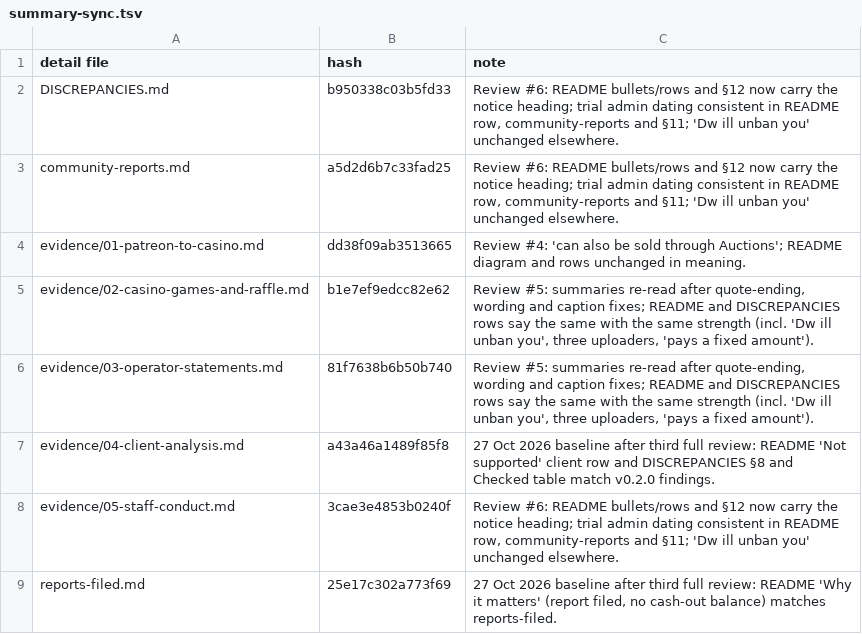
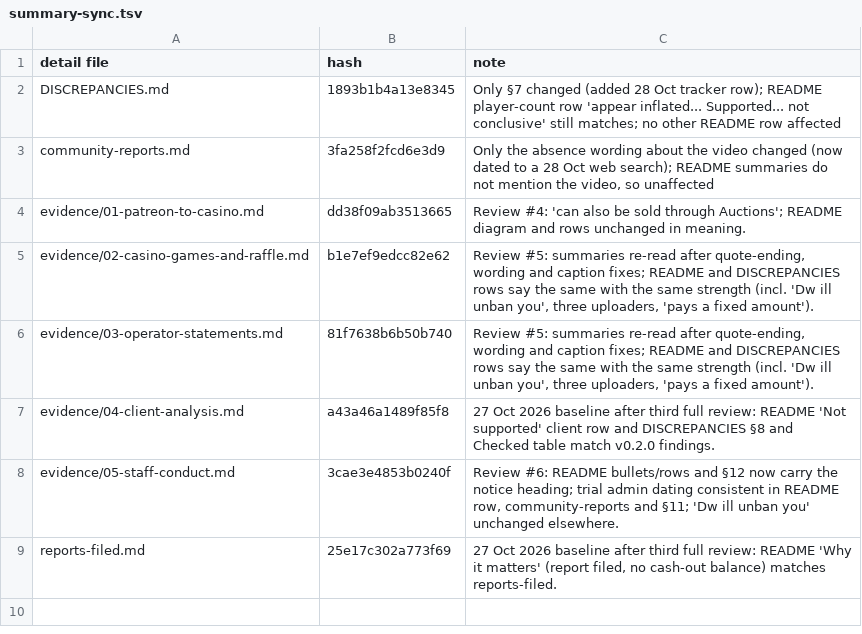
Before and after one commit to scumxposer/dino-den-evidence, a TSV file: tools/summary-sync.tsv, drawn as a sheet.

```diff
--- a/tools/summary-sync.tsv
+++ b/tools/summary-sync.tsv
@@ -1,4 +1,4 @@
 detail file	hash	note
-DISCREPANCIES.md	b950338c03b5fd33	Review #6: README bullets/rows and §12 now carry the notice heading; trial admin dating consistent in README row, community-reports and §11; 'Dw ill unban you' unchanged elsewhere.
-community-reports.md	a5d2d6b7c33fad25	Review #6: README bullets/rows and §12 now carry the notice heading; trial admin dating consistent in README row, community-reports and §11; 'Dw ill unban you' unchanged elsewhere.
+DISCREPANCIES.md	1893b1b4a13e8345	Only §7 changed (added 28 Oct tracker row); README player-count row 'appear inflated... Supported... not conclusive' still matches; no other README row affected
+community-reports.md	3fa258f2fcd6e3d9	Only the absence wording about the video changed (now dated to a 28 Oct web search); README summaries do not mention the video, so unaffected
 evidence/01-patreon-to-casino.md	dd38f09ab3513665	Review #4: 'can also be sold through Auctions'; README diagram and rows unchanged in meaning.
```
Also changed, not shown: tools/reviewed-wording.tsv, 5 other files.
